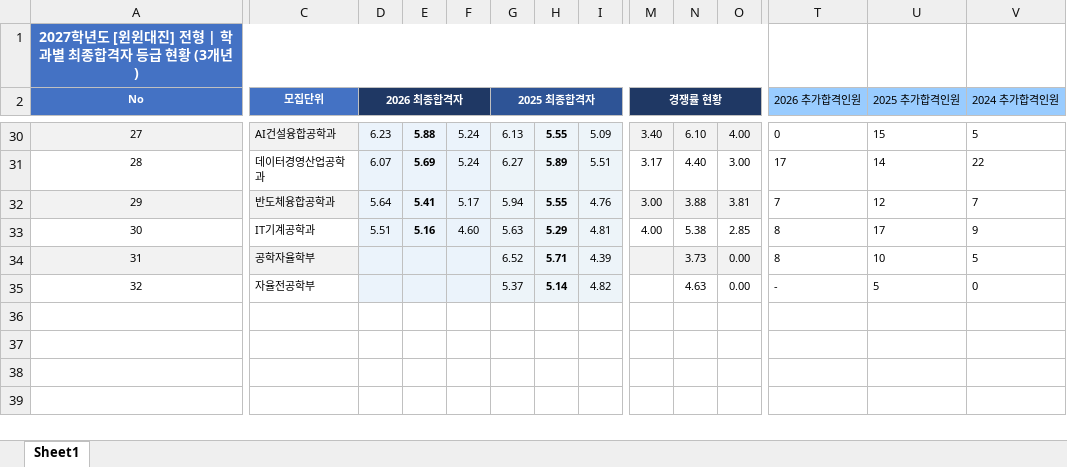
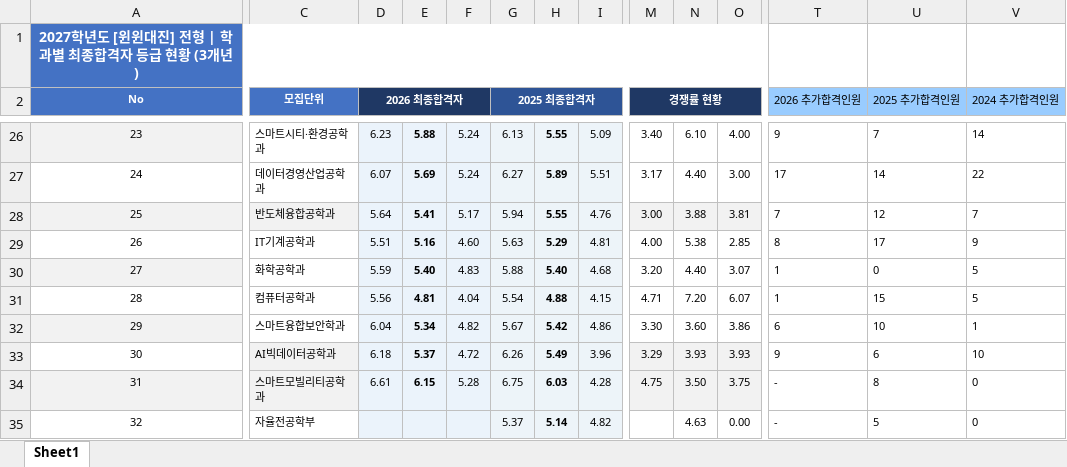
Before and after one commit to DaejinAdmin/daejin-2027-susi, an Excel workbook: 윈윈대진_입결.xlsx, sheet Sheet1, drawn as a sheet; only a part is shown, gaps mark what is left out; values as stored, in another font and other column widths than the file's, no borders; addresses are those after the commit; rows hold the shown columns only; the diff covers the shown part only; the diff names each change by its address in the sheet, - before the commit and + after, or states it on an @@ line.

```diff
--- a/윈윈대진_입결.xlsx (sheet Sheet1)
+++ b/윈윈대진_입결.xlsx (sheet Sheet1)
-A26 (No): 27
+A26 (No): 23
-C26 (모집단위): AI건설융합공학과
+C26 (모집단위): 스마트시티·환경공학과
-C26 fill: #F2F2F2
+C26 fill: none
-M26:O26 fill: #F2F2F2
+M26:O26 fill: none
-T26 (2026 추가합격인원): 0
+T26 (2026 추가합격인원): 9
-U26 (2025 추가합격인원): 15
+U26 (2025 추가합격인원): 7
-V26 (2024 추가합격인원): 5
+V26 (2024 추가합격인원): 14
-A27 (No): 28
+A27 (No): 24
-A28 (No): 29
+A28 (No): 25
-A29 (No): 30
+A29 (No): 26
+row 30: 27 | 화학공학과 | 5.59 | 5.40 | 4.83 | 5.88 | 5.40 | 4.68 | 3.20 | 4.40 | 3.07 | 1 | 0 | 5
+row 31: 28 | 컴퓨터공학과 | 5.56 | 4.81 | 4.04 | 5.54 | 4.88 | 4.15 | 4.71 | 7.20 | 6.07 | 1 | 15 | 5
+row 32: 29 | 스마트융합보안학과 | 6.04 | 5.34 | 4.82 | 5.67 | 5.42 | 4.86 | 3.30 | 3.60 | 3.86 | 6 | 10 | 1
+row 33: 30 | AI빅데이터공학과 | 6.18 | 5.37 | 4.72 | 6.26 | 5.49 | 3.96 | 3.29 | 3.93 | 3.93 | 9 | 6 | 10
-C34 (모집단위): 공학자율학부
+C34 (모집단위): 스마트모빌리티공학과
-D34 (2026 최종합격자): (empty)
+D34 (2026 최종합격자): 6.61
-E34: (empty)
+E34: 6.15
-F34: (empty)
+F34: 5.28
-G34 (2025 최종합격자): 6.52
+G34 (2025 최종합격자): 6.75
-H34: 5.71
+H34: 6.03
-I34: 4.39
+I34: 4.28
-M34 (경쟁률 현황): (empty)
+M34 (경쟁률 현황): 4.75
-N34: 3.73
+N34: 3.50
-O34: 0.00
+O34: 3.75
-T34 (2026 추가합격인원): 8
+T34 (2026 추가합격인원): -
-U34 (2025 추가합격인원): 10
+U34 (2025 추가합격인원): 8
-V34 (2024 추가합격인원): 5
+V34 (2024 추가합격인원): 0
```
Also changed, not shown: 5 added rows, 9 removed rows, 51 edited cells and cell formats elsewhere in this sheet, 학교장추천_입결.xlsx, 학생부우수자_입결.xlsx.
